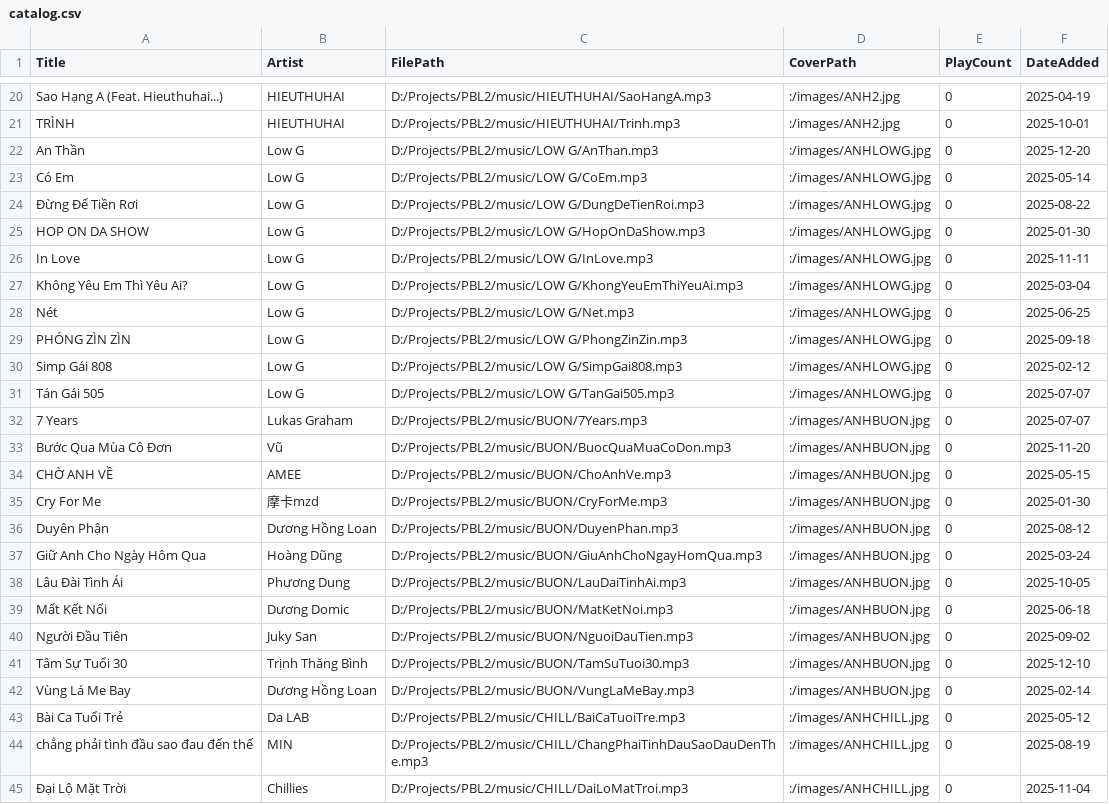
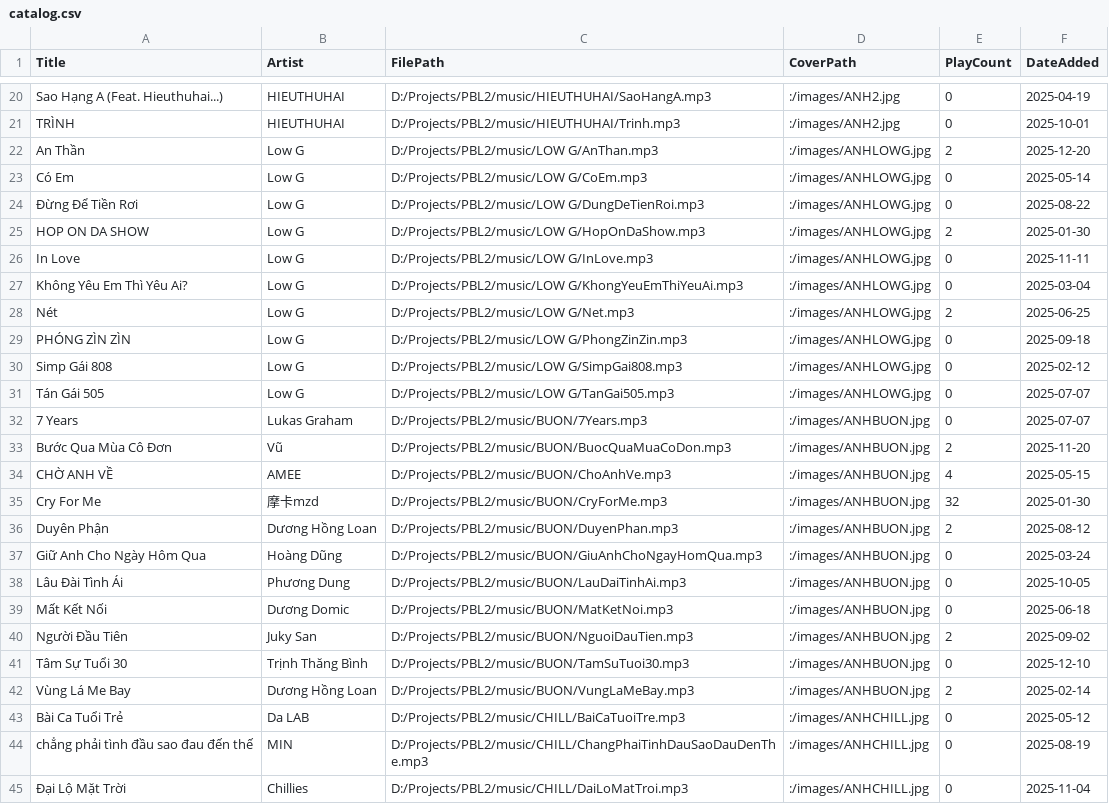
Before and after one commit to HuyHuy10122006/PBL2, a CSV file: MusicManager/build/Desktop_Qt_6_9_3_MinGW_64_bit-Debug/catalog.csv, drawn as a sheet; only a part is shown, gaps mark what is left out; the diff covers the shown part only.

```diff
--- a/MusicManager/build/Desktop_Qt_6_9_3_MinGW_64_bit-Debug/catalog.csv
+++ b/MusicManager/build/Desktop_Qt_6_9_3_MinGW_64_bit-Debug/catalog.csv
@@ -21,9 +21,9 @@ Title,Artist,FilePath,CoverPath,PlayCount,DateAdded
 "TRÌNH","HIEUTHUHAI","D:/Projects/PBL2/music/HIEUTHUHAI/Trinh.mp3",":/images/ANH2.jpg",0,2025-10-01
-"An Thần","Low G","D:/Projects/PBL2/music/LOW G/AnThan.mp3",":/images/ANHLOWG.jpg",0,2025-12-20
+"An Thần","Low G","D:/Projects/PBL2/music/LOW G/AnThan.mp3",":/images/ANHLOWG.jpg",2,2025-12-20
 "Có Em","Low G","D:/Projects/PBL2/music/LOW G/CoEm.mp3",":/images/ANHLOWG.jpg",0,2025-05-14
 "Đừng Để Tiền Rơi","Low G","D:/Projects/PBL2/music/LOW G/DungDeTienRoi.mp3",":/images/ANHLOWG.jpg",0,2025-08-22
-"HOP ON DA SHOW","Low G","D:/Projects/PBL2/music/LOW G/HopOnDaShow.mp3",":/images/ANHLOWG.jpg",0,2025-01-30
+"HOP ON DA SHOW","Low G","D:/Projects/PBL2/music/LOW G/HopOnDaShow.mp3",":/images/ANHLOWG.jpg",2,2025-01-30
 "In Love","Low G","D:/Projects/PBL2/music/LOW G/InLove.mp3",":/images/ANHLOWG.jpg",0,2025-11-11
 "Không Yêu Em Thì Yêu Ai?","Low G","D:/Projects/PBL2/music/LOW G/KhongYeuEmThiYeuAi.mp3",":/images/ANHLOWG.jpg",0,2025-03-04
-"Nét","Low G","D:/Projects/PBL2/music/LOW G/Net.mp3",":/images/ANHLOWG.jpg",0,2025-06-25
+"Nét","Low G","D:/Projects/PBL2/music/LOW G/Net.mp3",":/images/ANHLOWG.jpg",2,2025-06-25
 "PHÓNG ZÌN ZÌN","Low G","D:/Projects/PBL2/music/LOW G/PhongZinZin.mp3",":/images/ANHLOWG.jpg",0,2025-09-18
@@ -32,6 +32,6 @@ Title,Artist,FilePath,CoverPath,PlayCount,DateAdded
 "7 Years","Lukas Graham","D:/Projects/PBL2/music/BUON/7Years.mp3",":/images/ANHBUON.jpg",0,2025-07-07
-"Bước Qua Mùa Cô Đơn","Vũ","D:/Projects/PBL2/music/BUON/BuocQuaMuaCoDon.mp3",":/images/ANHBUON.jpg",0,2025-11-20
-"CHỜ ANH VỀ","AMEE","D:/Projects/PBL2/music/BUON/ChoAnhVe.mp3",":/images/ANHBUON.jpg",0,2025-05-15
-"Cry For Me","摩卡mzd","D:/Projects/PBL2/music/BUON/CryForMe.mp3",":/images/ANHBUON.jpg",0,2025-01-30
-"Duyên Phận","Dương Hồng Loan","D:/Projects/PBL2/music/BUON/DuyenPhan.mp3",":/images/ANHBUON.jpg",0,2025-08-12
+"Bước Qua Mùa Cô Đơn","Vũ","D:/Projects/PBL2/music/BUON/BuocQuaMuaCoDon.mp3",":/images/ANHBUON.jpg",2,2025-11-20
+"CHỜ ANH VỀ","AMEE","D:/Projects/PBL2/music/BUON/ChoAnhVe.mp3",":/images/ANHBUON.jpg",4,2025-05-15
+"Cry For Me","摩卡mzd","D:/Projects/PBL2/music/BUON/CryForMe.mp3",":/images/ANHBUON.jpg",32,2025-01-30
+"Duyên Phận","Dương Hồng Loan","D:/Projects/PBL2/music/BUON/DuyenPhan.mp3",":/images/ANHBUON.jpg",2,2025-08-12
 "Giữ Anh Cho Ngày Hôm Qua","Hoàng Dũng","D:/Projects/PBL2/music/BUON/GiuAnhChoNgayHomQua.mp3",":/images/ANHBUON.jpg",0,2025-03-24
@@ -39,5 +39,5 @@ Title,Artist,FilePath,CoverPath,PlayCount,DateAdded
 "Mất Kết Nối","Dương Domic","D:/Projects/PBL2/music/BUON/MatKetNoi.mp3",":/images/ANHBUON.jpg",0,2025-06-18
-"Người Đầu Tiên","Juky San","D:/Projects/PBL2/music/BUON/NguoiDauTien.mp3",":/images/ANHBUON.jpg",0,2025-09-02
+"Người Đầu Tiên","Juky San","D:/Projects/PBL2/music/BUON/NguoiDauTien.mp3",":/images/ANHBUON.jpg",2,2025-09-02
 "Tâm Sự Tuổi 30","Trịnh Thăng Bình","D:/Projects/PBL2/music/BUON/TamSuTuoi30.mp3",":/images/ANHBUON.jpg",0,2025-12-10
-"Vùng Lá Me Bay","Dương Hồng Loan","D:/Projects/PBL2/music/BUON/VungLaMeBay.mp3",":/images/ANHBUON.jpg",0,2025-02-14
+"Vùng Lá Me Bay","Dương Hồng Loan","D:/Projects/PBL2/music/BUON/VungLaMeBay.mp3",":/images/ANHBUON.jpg",2,2025-02-14
 "Bài Ca Tuổi Trẻ","Da LAB","D:/Projects/PBL2/music/CHILL/BaiCaTuoiTre.mp3",":/images/ANHCHILL.jpg",0,2025-05-12
```
Also changed, not shown: 12 edited cells elsewhere in this file, 15 other files.
